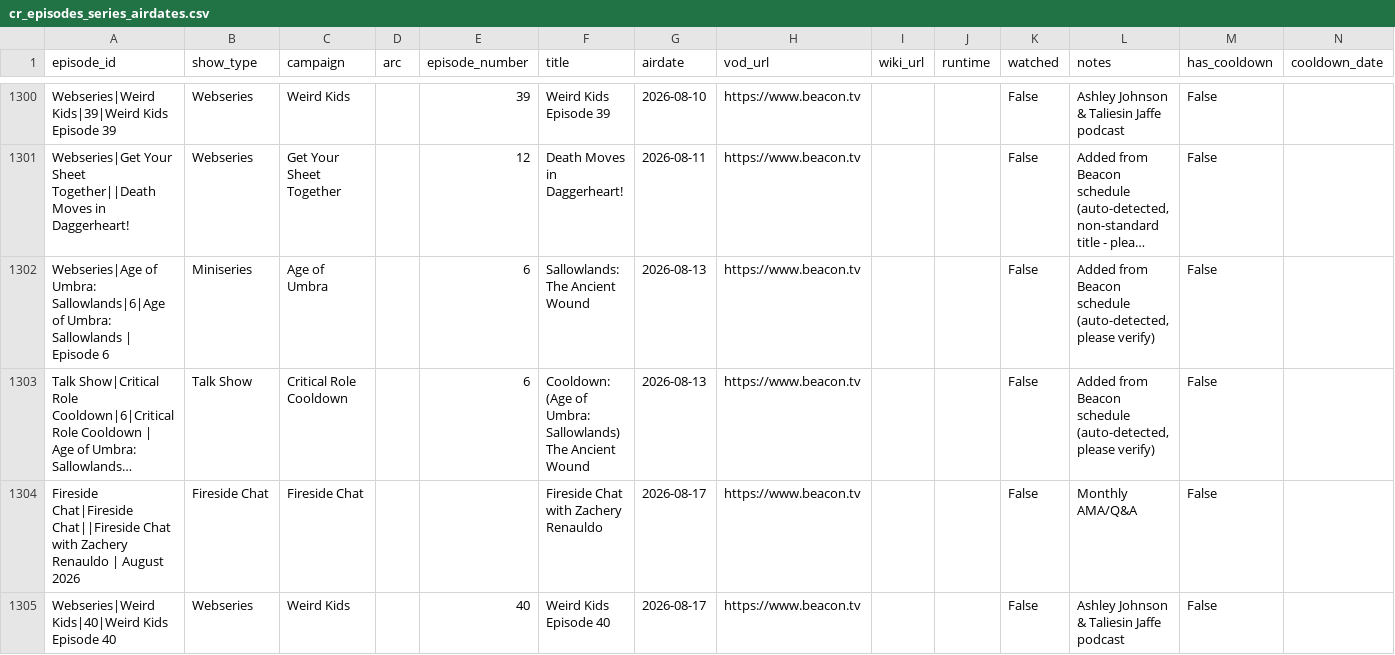
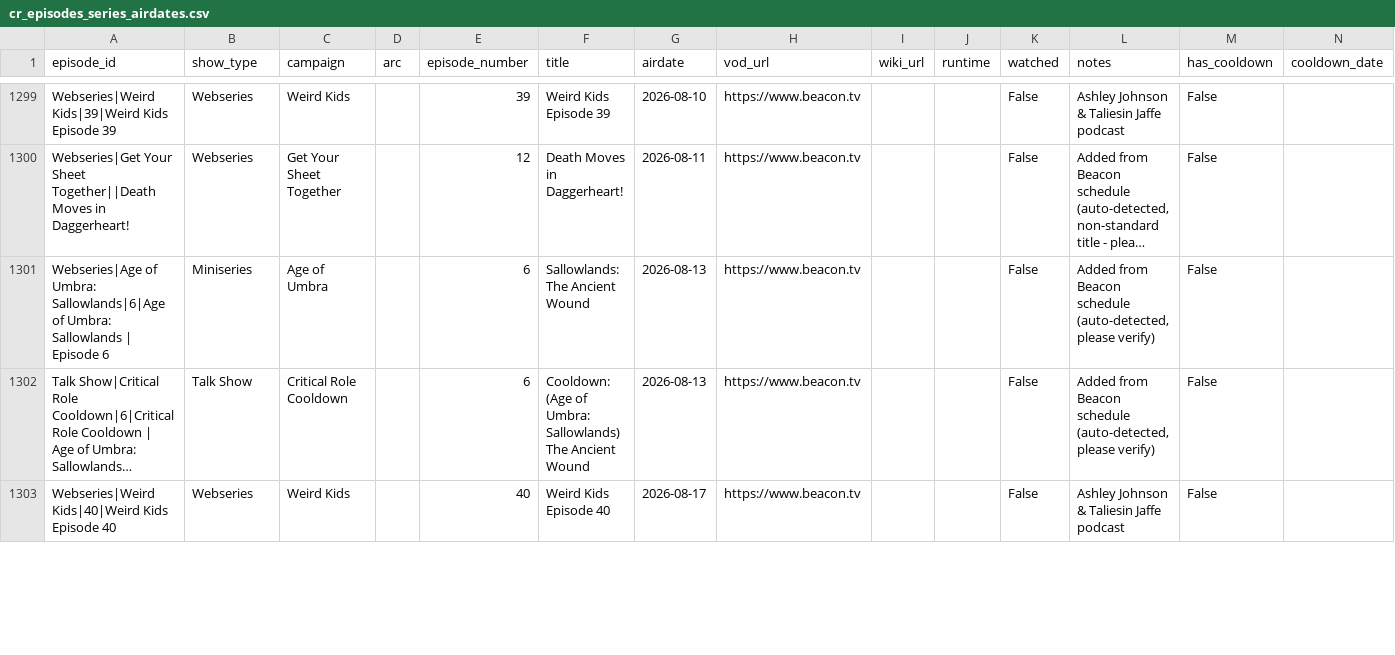
Before and after one commit to mjgutermuth/fun-things, a CSV file: cr-tracker/cr_episodes_series_airdates.csv, drawn as a sheet; only a part is shown, gaps mark what is left out; long unchanged cells end in …; removed rows and columns are numbered as before the commit, all else as after; rows hold the shown columns only; the diff covers the shown part only; the diff names each change by its address in the sheet, - before the commit and + after, or states it on an @@ line.

Commit message:
[cr-tracker] fireside chat cleanup

```diff
--- a/cr-tracker/cr_episodes_series_airdates.csv
+++ b/cr-tracker/cr_episodes_series_airdates.csv
-row 1304: Fireside Chat|Fireside Chat||Fireside Chat with Zachery Renauldo | August 2026 | Fireside Chat | Fireside Chat |  |  | Fireside Chat with Zachery Renauldo | 2026-08-17 | https://www.beacon.tv |  |  | False | Monthly AMA/Q&A | False
```
Also changed, not shown: 3 added rows, 2 removed rows and 28 edited cells elsewhere in this file.
